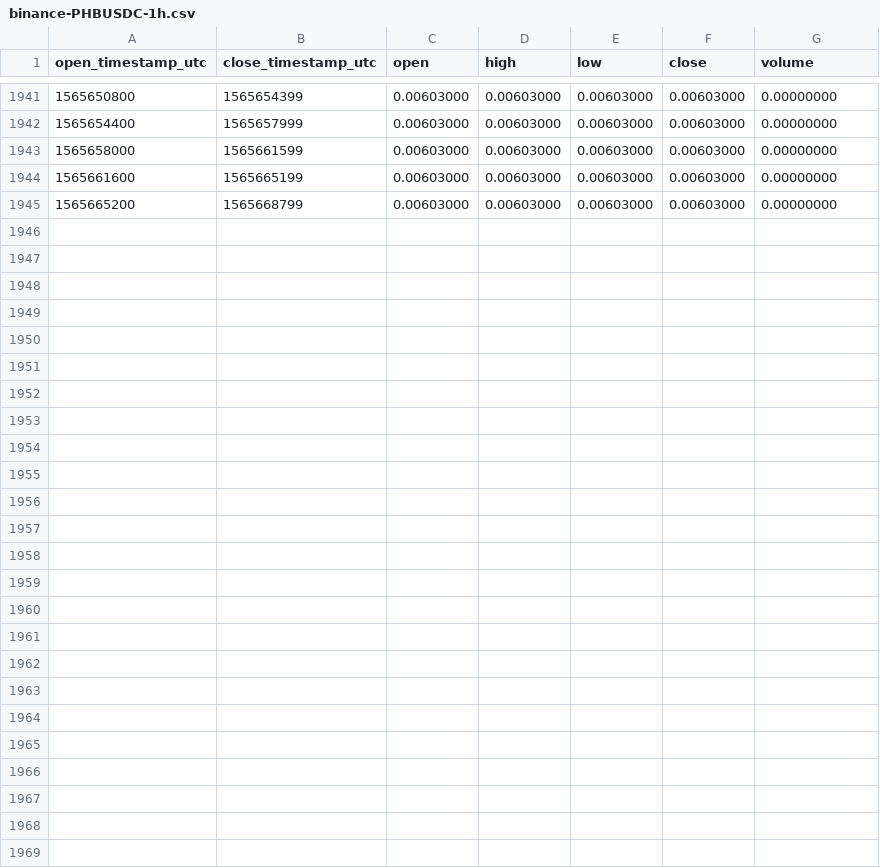
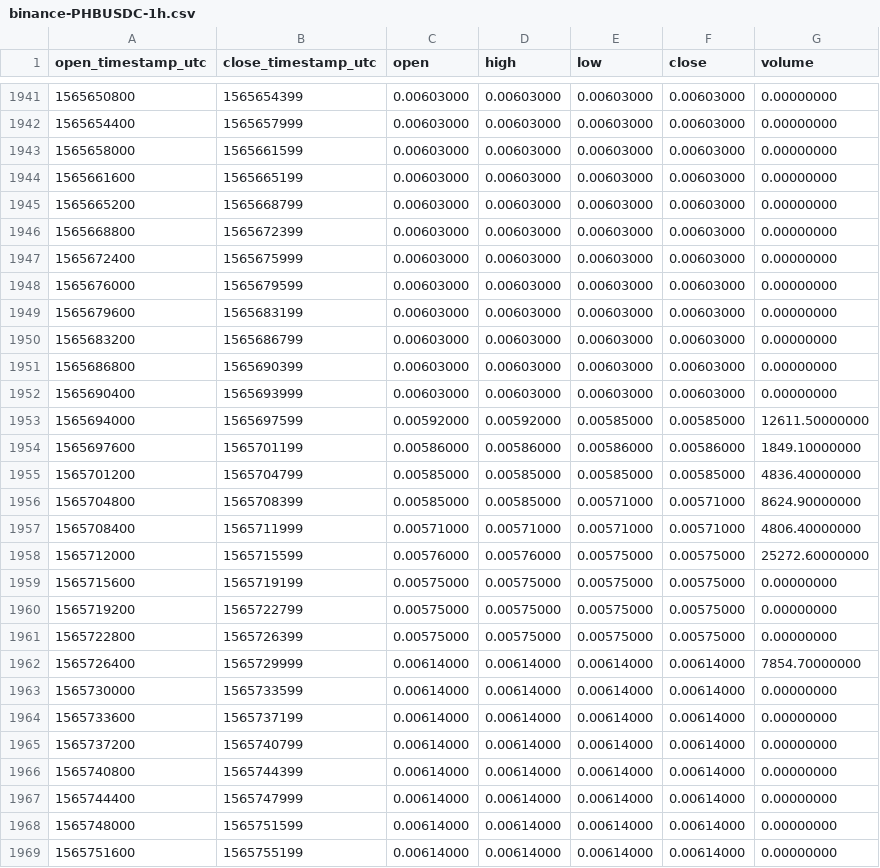
Before and after one commit to cryptobigbro/binance-PHBUSDC, a CSV file: binance-PHBUSDC-1h.csv, drawn as a sheet; only a part is shown, gaps mark what is left out.

Commit message:
Update OHLCV data.

```diff
--- a/binance-PHBUSDC-1h.csv
+++ b/binance-PHBUSDC-1h.csv
@@ -1945 +1945,25 @@ open_timestamp_utc,close_timestamp_utc,open,high,low,close,volume
 1565665200,1565668799,0.00603000,0.00603000,0.00603000,0.00603000,0.00000000
+1565668800,1565672399,0.00603000,0.00603000,0.00603000,0.00603000,0.00000000
+1565672400,1565675999,0.00603000,0.00603000,0.00603000,0.00603000,0.00000000
+1565676000,1565679599,0.00603000,0.00603000,0.00603000,0.00603000,0.00000000
+1565679600,1565683199,0.00603000,0.00603000,0.00603000,0.00603000,0.00000000
+1565683200,1565686799,0.00603000,0.00603000,0.00603000,0.00603000,0.00000000
+1565686800,1565690399,0.00603000,0.00603000,0.00603000,0.00603000,0.00000000
+1565690400,1565693999,0.00603000,0.00603000,0.00603000,0.00603000,0.00000000
+1565694000,1565697599,0.00592000,0.00592000,0.00585000,0.00585000,12611.50000000
+1565697600,1565701199,0.00586000,0.00586000,0.00586000,0.00586000,1849.10000000
+1565701200,1565704799,0.00585000,0.00585000,0.00585000,0.00585000,4836.40000000
+1565704800,1565708399,0.00585000,0.00585000,0.00571000,0.00571000,8624.90000000
+1565708400,1565711999,0.00571000,0.00571000,0.00571000,0.00571000,4806.40000000
+1565712000,1565715599,0.00576000,0.00576000,0.00575000,0.00575000,25272.60000000
+1565715600,1565719199,0.00575000,0.00575000,0.00575000,0.00575000,0.00000000
+1565719200,1565722799,0.00575000,0.00575000,0.00575000,0.00575000,0.00000000
+1565722800,1565726399,0.00575000,0.00575000,0.00575000,0.00575000,0.00000000
+1565726400,1565729999,0.00614000,0.00614000,0.00614000,0.00614000,7854.70000000
+1565730000,1565733599,0.00614000,0.00614000,0.00614000,0.00614000,0.00000000
+1565733600,1565737199,0.00614000,0.00614000,0.00614000,0.00614000,0.00000000
+1565737200,1565740799,0.00614000,0.00614000,0.00614000,0.00614000,0.00000000
+1565740800,1565744399,0.00614000,0.00614000,0.00614000,0.00614000,0.00000000
+1565744400,1565747999,0.00614000,0.00614000,0.00614000,0.00614000,0.00000000
+1565748000,1565751599,0.00614000,0.00614000,0.00614000,0.00614000,0.00000000
+1565751600,1565755199,0.00614000,0.00614000,0.00614000,0.00614000,0.00000000
```
Also changed, not shown: binance-PHBUSDC-1d.csv.
